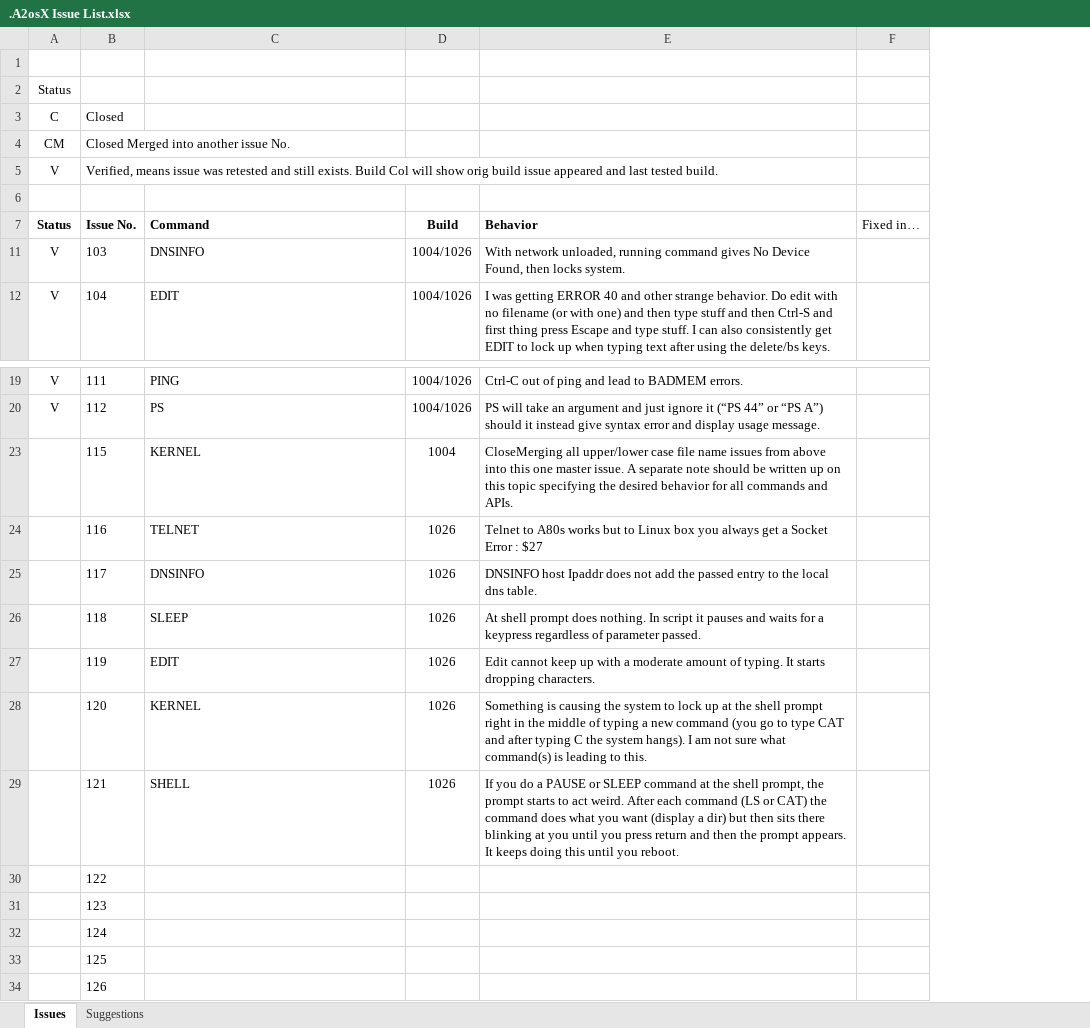
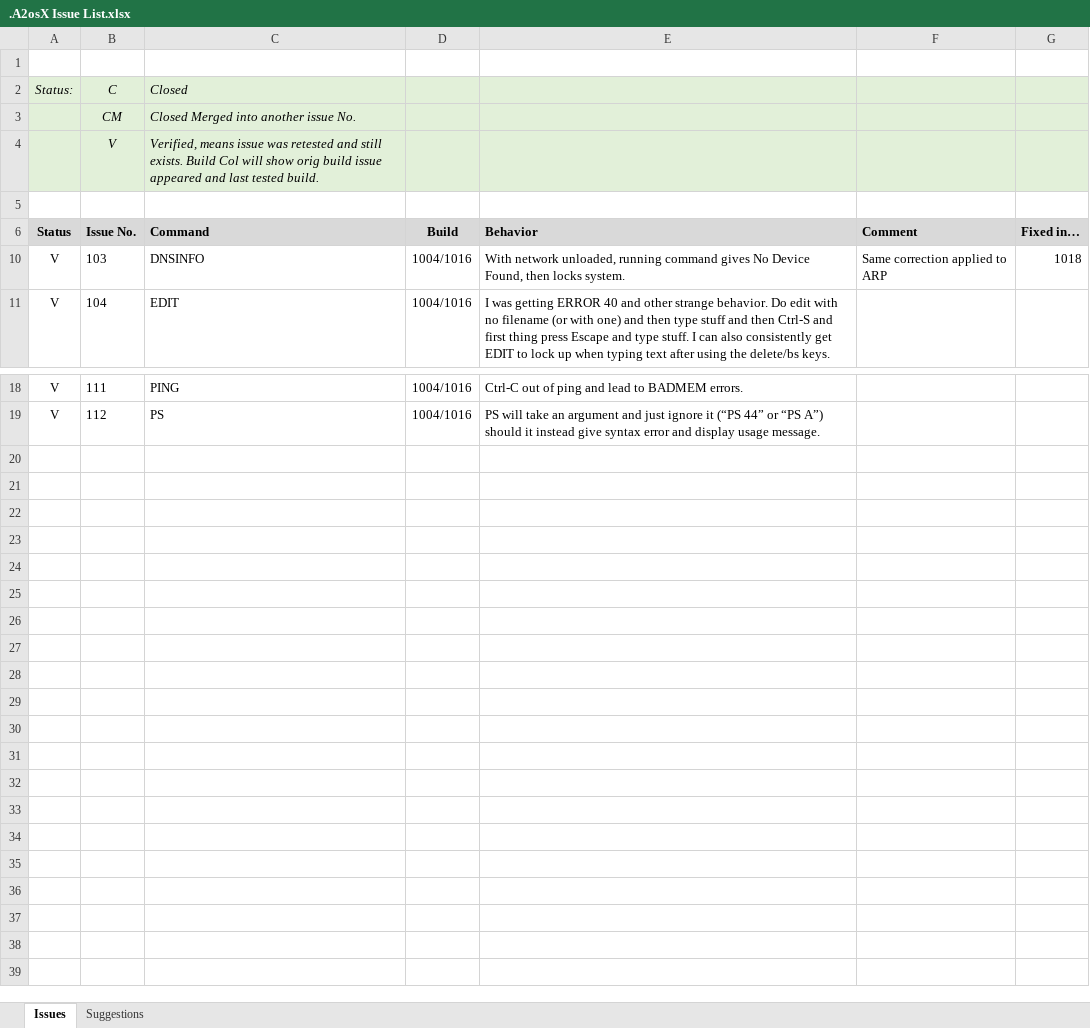
Before and after one commit to A2osX/A2osX, an Excel workbook: .A2osX Issue List.xlsx, sheet Issues, drawn as a sheet; only a part is shown, gaps mark what is left out; values as stored, in another font and other column widths than the file's, no borders; removed rows and columns are numbered as before the commit, all else as after; the diff names each change by its address in the sheet, - before the commit and + after, or states it on an @@ line.

Commit message:
Kernel 0.92, Issue List #103

```diff
--- a/.A2osX Issue List.xlsx (sheet Issues)
+++ b/.A2osX Issue List.xlsx (sheet Issues)
-column D, rows 7-12: Build | 1004/1026 | 1004/1026; rows 19-20: 1004/1026 | 1004/1026
+column D, rows 6-11: Build | 1004/1016 | 1004/1016; rows 18-19: 1004/1016 | 1004/1016
+column F, rows 6-10: Comment | Same correction applied to ARP
-row 2: Status
-row 3: C | Closed
-row 4: CM | Closed Merged into another issue No.
-row 5: V | Verified, means issue was retested and still exists. Build Col will show orig build issue appeared and last tested build.
+row 2: Status: | C | Closed
+row 3:  | CM | Closed Merged into another issue No.
+row 4:  | V | Verified, means issue was retested and still exists. Build Col will show orig build issue appeared and last tested build.
-A6:C6 fill: none
+A6:C6 fill: #D9D9D9
-E6 fill: none
+E6 fill: #D9D9D9
@@ G6 fill: none → #D9D9D9, bold: off → on @@
-G10: (empty)
+G10: 1018
@@ row 23 hidden:  | 115 | KERNEL | 1004 | CloseMerging all upper/lower case file name issues from above into this one master issue. A separate note should be written up on this topic specifying the desired behavior for all commands and APIs. @@
-row 24:  | 116 | TELNET | 1026 | Telnet to A80s works but to Linux box you always get a Socket Error : $27
-row 25:  | 117 | DNSINFO | 1026 | DNSINFO host Ipaddr does not add the passed entry to the local dns table.
-row 26:  | 118 | SLEEP | 1026 | At shell prompt does nothing. In script it pauses and waits for a keypress regardless of parameter passed.
-row 27:  | 119 | EDIT | 1026 | Edit cannot keep up with a moderate amount of typing. It starts dropping characters.
-row 28:  | 120 | KERNEL | 1026 | Something is causing the system to lock up at the shell prompt right in the middle of typing a new command (you go to type CAT and after typing C the system hangs). I am not sure what command(s) is leading to this.
-row 29:  | 121 | SHELL | 1026 | If you do a PAUSE or SLEEP command at the shell prompt, the prompt starts to act weird. After each command (LS or CAT) the command does what you want (display a dir) but then sits there blinking at you until you press return and then the prompt appears. It keeps doing this until you reboot.
@@ row 30 hidden:  | 122 @@
@@ row 31 hidden:  | 123 @@
@@ row 32 hidden:  | 124 @@
@@ row 33 hidden:  | 125 @@
@@ row 34 hidden:  | 126 @@
```
Also changed, not shown: formulas that keep their value, hidden cells, 12 other files.
